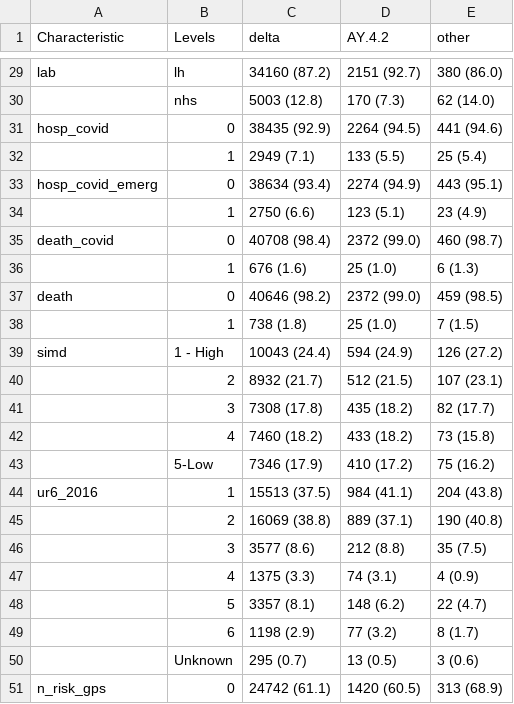
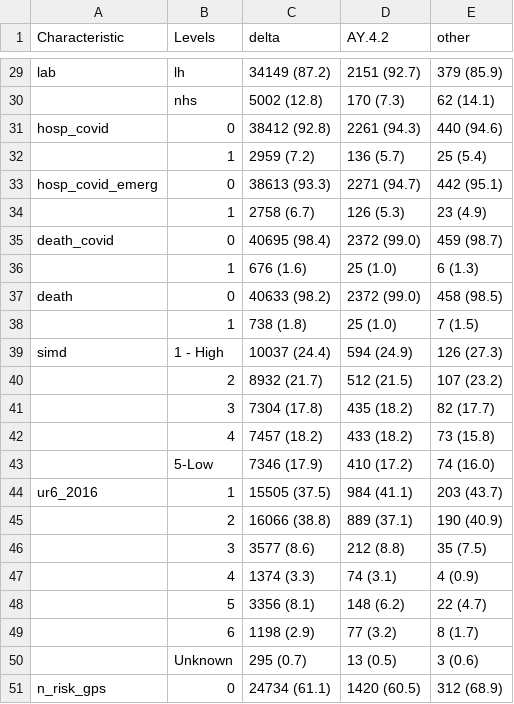
Before and after one commit to EAVE-II/AY4.2-variant, a CSV file: output/summary_table_weights_seq.csv, drawn as a sheet; only a part is shown, gaps mark what is left out; the diff covers the shown part only.

```diff
--- a/output/summary_table_weights_seq.csv
+++ b/output/summary_table_weights_seq.csv
@@ -29,23 +29,23 @@
-"lab","lh","34160 (87.2)","2151 (92.7)","380 (86.0)"
-"","nhs","5003 (12.8)","170 (7.3)","62 (14.0)"
-"hosp_covid","0","38435 (92.9)","2264 (94.5)","441 (94.6)"
-"","1","2949 (7.1)","133 (5.5)","25 (5.4)"
-"hosp_covid_emerg","0","38634 (93.4)","2274 (94.9)","443 (95.1)"
-"","1","2750 (6.6)","123 (5.1)","23 (4.9)"
-"death_covid","0","40708 (98.4)","2372 (99.0)","460 (98.7)"
+"lab","lh","34149 (87.2)","2151 (92.7)","379 (85.9)"
+"","nhs","5002 (12.8)","170 (7.3)","62 (14.1)"
+"hosp_covid","0","38412 (92.8)","2261 (94.3)","440 (94.6)"
+"","1","2959 (7.2)","136 (5.7)","25 (5.4)"
+"hosp_covid_emerg","0","38613 (93.3)","2271 (94.7)","442 (95.1)"
+"","1","2758 (6.7)","126 (5.3)","23 (4.9)"
+"death_covid","0","40695 (98.4)","2372 (99.0)","459 (98.7)"
 "","1","676 (1.6)","25 (1.0)","6 (1.3)"
-"death","0","40646 (98.2)","2372 (99.0)","459 (98.5)"
+"death","0","40633 (98.2)","2372 (99.0)","458 (98.5)"
 "","1","738 (1.8)","25 (1.0)","7 (1.5)"
-"simd","1 - High","10043 (24.4)","594 (24.9)","126 (27.2)"
-"","2","8932 (21.7)","512 (21.5)","107 (23.1)"
-"","3","7308 (17.8)","435 (18.2)","82 (17.7)"
-"","4","7460 (18.2)","433 (18.2)","73 (15.8)"
-"","5-Low","7346 (17.9)","410 (17.2)","75 (16.2)"
-"ur6_2016","1","15513 (37.5)","984 (41.1)","204 (43.8)"
-"","2","16069 (38.8)","889 (37.1)","190 (40.8)"
+"simd","1 - High","10037 (24.4)","594 (24.9)","126 (27.3)"
+"","2","8932 (21.7)","512 (21.5)","107 (23.2)"
+"","3","7304 (17.8)","435 (18.2)","82 (17.7)"
+"","4","7457 (18.2)","433 (18.2)","73 (15.8)"
+"","5-Low","7346 (17.9)","410 (17.2)","74 (16.0)"
+"ur6_2016","1","15505 (37.5)","984 (41.1)","203 (43.7)"
+"","2","16066 (38.8)","889 (37.1)","190 (40.9)"
 "","3","3577 (8.6)","212 (8.8)","35 (7.5)"
-"","4","1375 (3.3)","74 (3.1)","4 (0.9)"
-"","5","3357 (8.1)","148 (6.2)","22 (4.7)"
+"","4","1374 (3.3)","74 (3.1)","4 (0.9)"
+"","5","3356 (8.1)","148 (6.2)","22 (4.7)"
 "","6","1198 (2.9)","77 (3.2)","8 (1.7)"
 "","Unknown","295 (0.7)","13 (0.5)","3 (0.6)"
-"n_risk_gps","0","24742 (61.1)","1420 (60.5)","313 (68.9)"
+"n_risk_gps","0","24734 (61.1)","1420 (60.5)","312 (68.9)"
```
Also changed, not shown: 4 added rows, 1 removed row and 116 edited cells elsewhere in this file, output/comb_table.csv, output/hosp_death_HR_int.csv, 14 other files.
